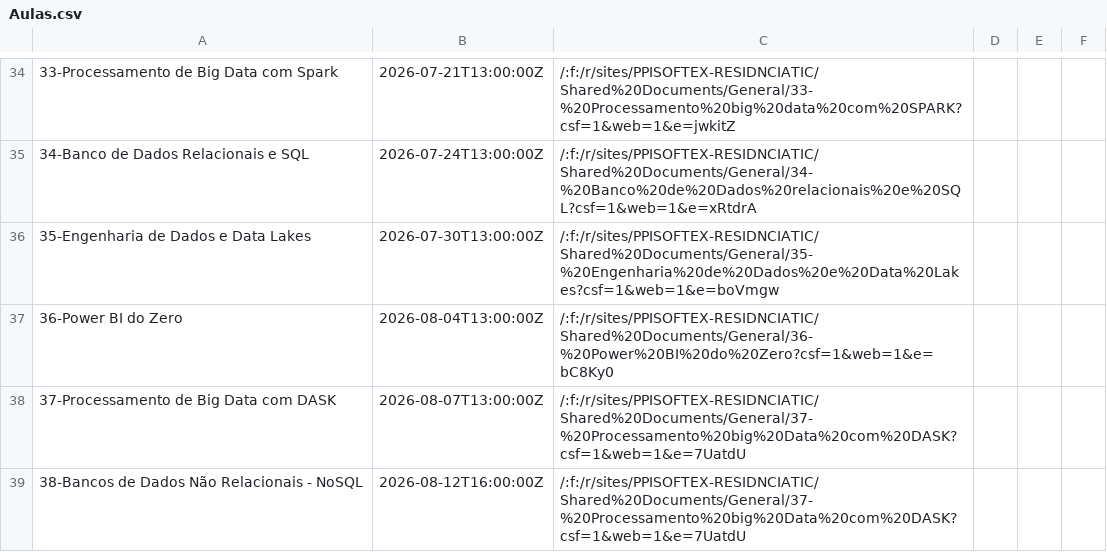
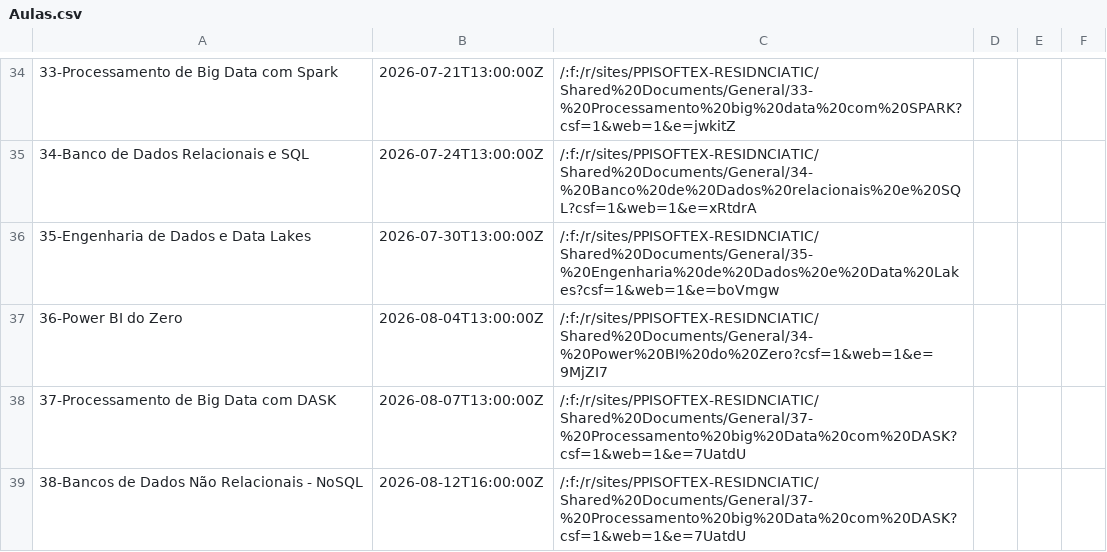
Before and after one commit to bigauke/calendario-residencia, a CSV file: data/Aulas.csv, drawn as a sheet; only a part is shown, gaps mark what is left out.

Commit message:
fix: atualiza link da pasta do Power BI do Zero no SharePoint

```diff
--- a/data/Aulas.csv
+++ b/data/Aulas.csv
@@ -36,3 +36,3 @@
 "35-Engenharia de Dados e Data Lakes","2026-07-30T13:00:00Z","/:f:/r/sites/PPISOFTEX-RESIDNCIATIC/Shared%20Documents/General/35-%20Engenharia%20de%20Dados%20e%20Data%20Lakes?csf=1&web=1&e=boVmgw"
-"36-Power BI do Zero","2026-08-04T13:00:00Z","/:f:/r/sites/PPISOFTEX-RESIDNCIATIC/Shared%20Documents/General/36-%20Power%20BI%20do%20Zero?csf=1&web=1&e=bC8Ky0"
+"36-Power BI do Zero","2026-08-04T13:00:00Z","/:f:/r/sites/PPISOFTEX-RESIDNCIATIC/Shared%20Documents/General/34-%20Power%20BI%20do%20Zero?csf=1&web=1&e=9MjZI7"
 "37-Processamento de Big Data com DASK","2026-08-07T13:00:00Z","/:f:/r/sites/PPISOFTEX-RESIDNCIATIC/Shared%20Documents/General/37-%20Processamento%20big%20Data%20com%20DASK?csf=1&web=1&e=7UatdU"
```
Also changed, not shown: data/Aulas_oficial.csv, 1 other file.
